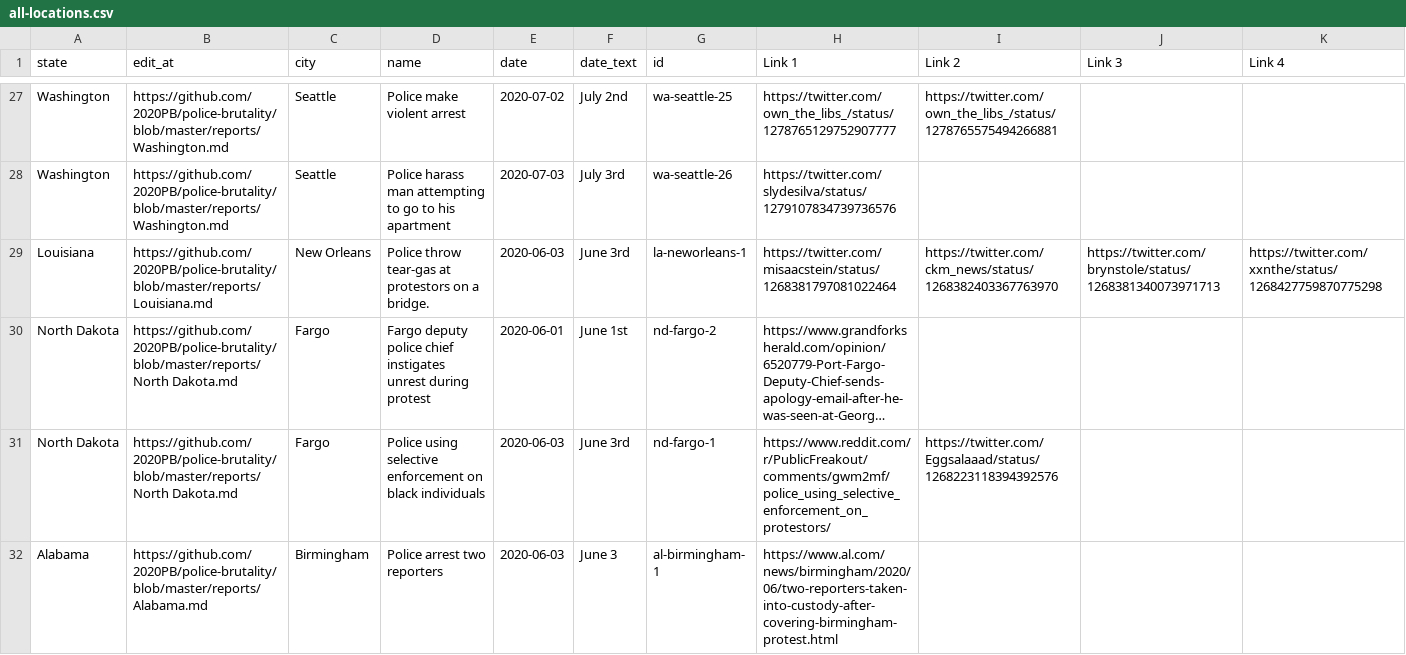
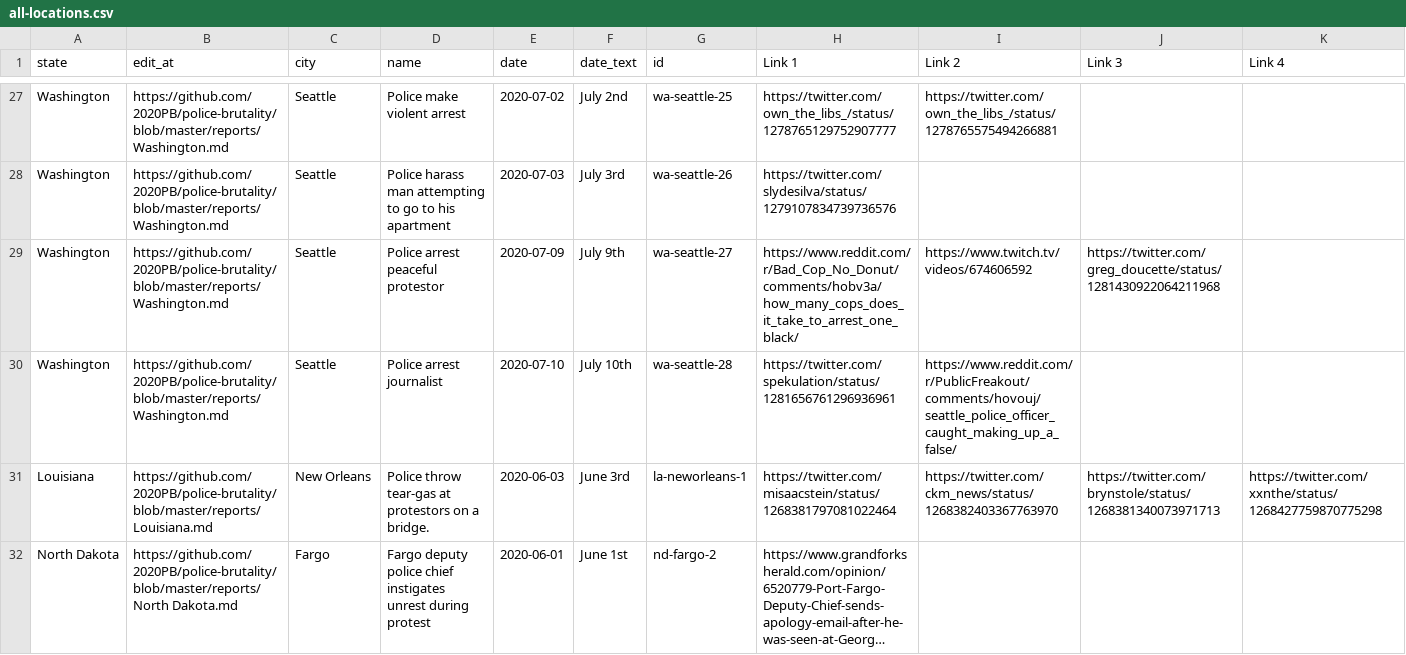
Before and after one commit to 2020PB/police-brutality, a CSV file: all-locations.csv, drawn as a sheet; only a part is shown, gaps mark what is left out; the shorter side is filled out with more unchanged rows; long unchanged cells end in …; rows hold the shown columns only; the diff names each change by its address in the sheet, - before the commit and + after, or states it on an @@ line.

Commit message:
Update data_build to output generated at b463c8e

```diff
--- a/all-locations.csv
+++ b/all-locations.csv
+row 29: Washington | https://github.com/2020PB/police-brutality/blob/master/reports/Washington.md | Seattle | Police arrest peaceful protestor | 2020-07-09 | July 9th | wa-seattle-27 | https://www.reddit.com/r/Bad_Cop_No_Donut/comments/hobv3a/how_many_cops_does_it_take_to_arrest_one_black/ | https://www.twitch.tv/videos/674606592 | https://twitter.com/greg_doucette/status/1281430922064211968
+row 30: Washington | https://github.com/2020PB/police-brutality/blob/master/reports/Washington.md | Seattle | Police arrest journalist | 2020-07-10 | July 10th | wa-seattle-28 | https://twitter.com/spekulation/status/1281656761296936961 | https://www.reddit.com/r/PublicFreakout/comments/hovouj/seattle_police_officer_caught_making_up_a_false/
```
Also changed, not shown: 3 other files.
